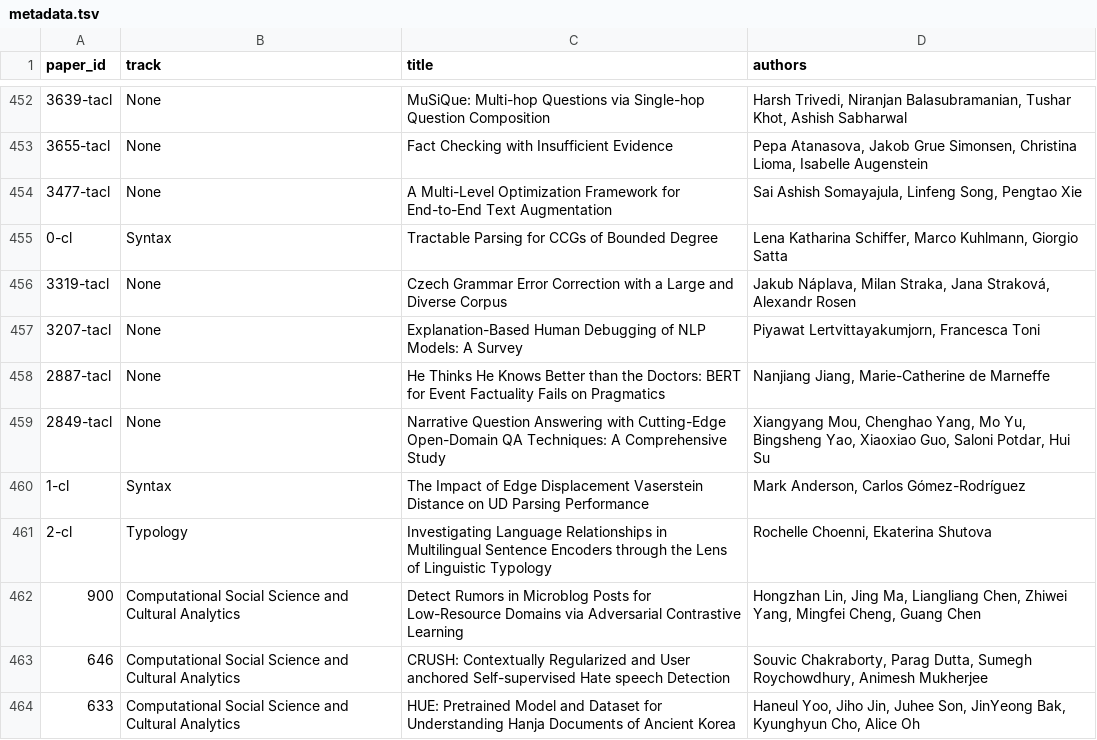
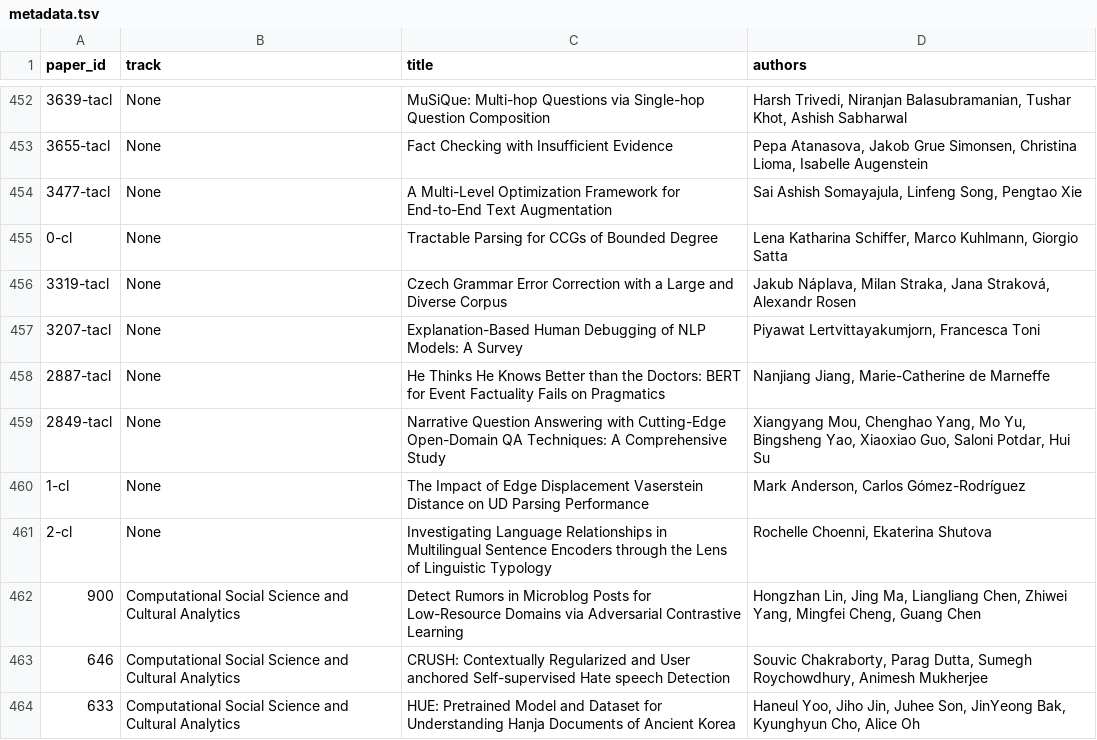
Before and after one commit to naacl-org/naacl-2022-website, a TSV file: webagenda/preprocessed/metadata.tsv, drawn as a sheet; only a part is shown, gaps mark what is left out.

```diff
--- a/webagenda/preprocessed/metadata.tsv
+++ b/webagenda/preprocessed/metadata.tsv
@@ -454,3 +454,3 @@ paper_id	track	title	authors
 3477-tacl	None	A Multi-Level Optimization Framework for End-to-End Text Augmentation	Sai Ashish Somayajula, Linfeng Song, Pengtao Xie
-0-cl	Syntax	Tractable Parsing for CCGs of Bounded Degree	Lena Katharina Schiffer, Marco Kuhlmann, Giorgio Satta
+0-cl	None	Tractable Parsing for CCGs of Bounded Degree	Lena Katharina Schiffer, Marco Kuhlmann, Giorgio Satta
 3319-tacl	None	Czech Grammar Error Correction with a Large and Diverse Corpus	Jakub Náplava, Milan Straka, Jana Straková, Alexandr Rosen
@@ -459,4 +459,4 @@ paper_id	track	title	authors
 2849-tacl	None	Narrative Question Answering with Cutting-Edge Open-Domain QA Techniques: A Comprehensive Study	Xiangyang Mou, Chenghao Yang, Mo Yu, Bingsheng Yao, Xiaoxiao Guo, Saloni Potdar, Hui Su
-1-cl	Syntax	The Impact of Edge Displacement Vaserstein Distance on UD Parsing Performance	Mark Anderson, Carlos Gómez-Rodríguez
-2-cl	Typology	Investigating Language Relationships in Multilingual Sentence Encoders through the Lens of Linguistic Typology	Rochelle Choenni, Ekaterina Shutova
+1-cl	None	The Impact of Edge Displacement Vaserstein Distance on UD Parsing Performance	Mark Anderson, Carlos Gómez-Rodríguez
+2-cl	None	Investigating Language Relationships in Multilingual Sentence Encoders through the Lens of Linguistic Typology	Rochelle Choenni, Ekaterina Shutova
 900	Computational Social Science and Cultural Analytics	Detect Rumors in Microblog Posts for Low-Resource Domains via Adversarial Contrastive Learning	Hongzhan Lin, Jing Ma, Liangliang Chen, Zhiwei Yang, Mingfei Cheng, Guang Chen
```
Also changed, not shown: webagenda/raw/Accepted papers main info for detailed program - Accepted_papers_main.tsv, webagenda/raw/Detailed Schedule - Findings in-person.tsv, 4 other files.
